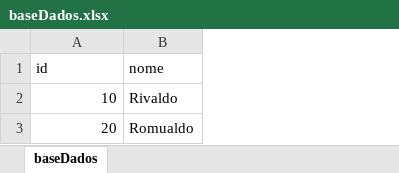
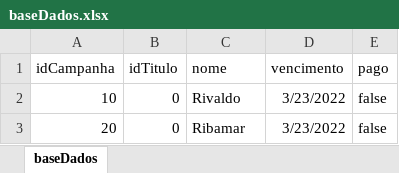
Before and after one commit to rivaldoSouzaS/projetowal, an Excel workbook: backend/baseDados.xlsx, sheet baseDados, drawn as a sheet; values as stored, in another font and other column widths than the file's, no borders; charts and pictures not drawn; addresses are those after the commit; the diff names each change by its address in the sheet, - before the commit and + after, or states it on an @@ line.

```diff
--- a/backend/baseDados.xlsx (sheet baseDados)
+++ b/backend/baseDados.xlsx (sheet baseDados)
+column B (idTitulo), rows 2-3: 0 | 0
+column D (vencimento), rows 2-3: 3/23/2022 | 3/23/2022
+column E (pago), rows 2-3: false | false
-A1: id
+A1: idCampanha
-C3 (nome): Romualdo
+C3 (nome): Ribamar
```
Also changed, not shown: charts or pictures, 2 other files.
